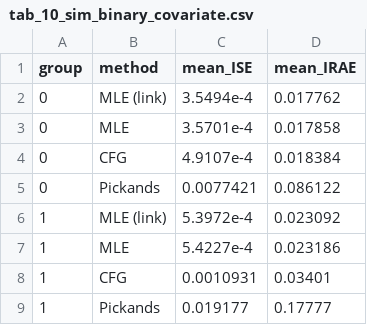
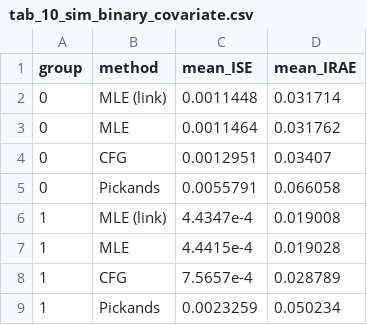
Before and after one commit to EllenSyuu/SAC-thesis-2026, a CSV file: results/tables/tab_10_sim_binary_covariate.csv, drawn as a sheet.

```diff
--- a/results/tables/tab_10_sim_binary_covariate.csv
+++ b/results/tables/tab_10_sim_binary_covariate.csv
@@ -1,9 +1,9 @@
 group,method,mean_ISE,mean_IRAE
-0,MLE (link),3.5494e-4,0.017762
-0,MLE,3.5701e-4,0.017858
-0,CFG,4.9107e-4,0.018384
-0,Pickands,0.0077421,0.086122
-1,MLE (link),5.3972e-4,0.023092
-1,MLE,5.4227e-4,0.023186
-1,CFG,0.0010931,0.03401
-1,Pickands,0.019177,0.17777
+0,MLE (link),0.0011448,0.031714
+0,MLE,0.0011464,0.031762
+0,CFG,0.0012951,0.03407
+0,Pickands,0.0055791,0.066058
+1,MLE (link),4.4347e-4,0.019008
+1,MLE,4.4415e-4,0.019028
+1,CFG,7.5657e-4,0.028789
+1,Pickands,0.0023259,0.050234
```
Also changed, not shown: results/tables/tab_08_ev_dependence_test.csv, results/tables/tab_10b_sim_rank_scheme.csv, 28 other files.
